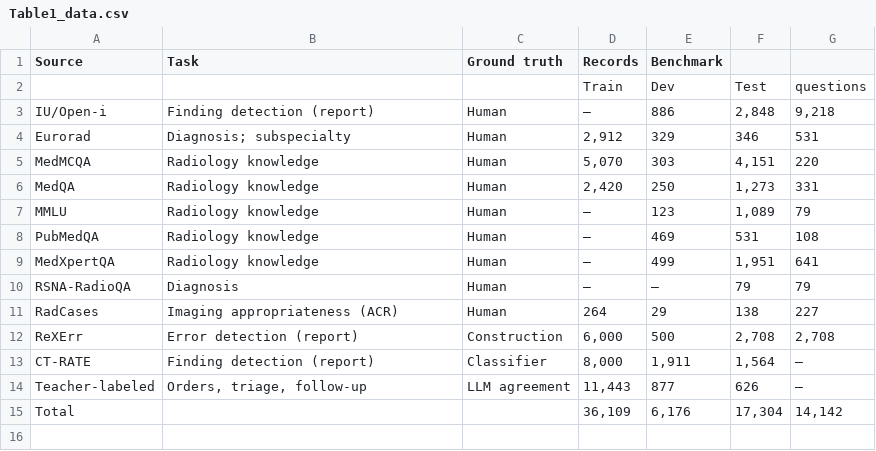
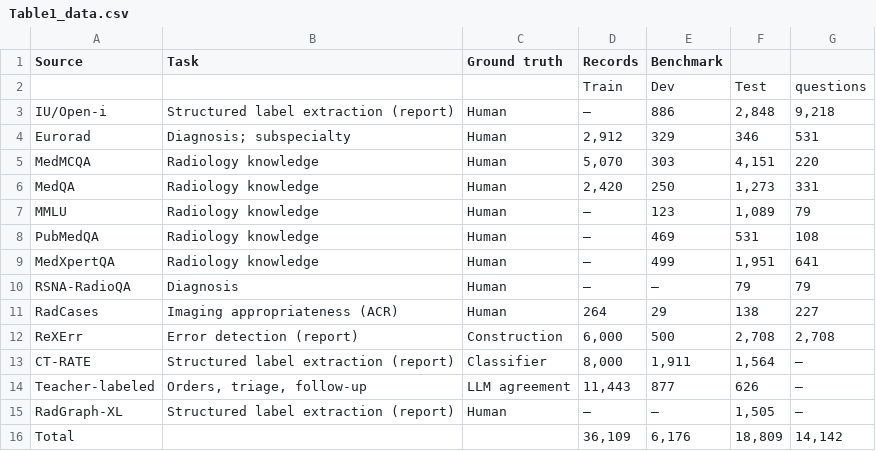
Before and after one commit to udiram/RadKev, a CSV file: results/manuscript/Table1_data.csv, drawn as a sheet.

```diff
--- a/results/manuscript/Table1_data.csv
+++ b/results/manuscript/Table1_data.csv
@@ -2,3 +2,3 @@ Source,Task,Ground truth,Records,Benchmark
 ,,,Train,Dev,Test,questions
-IU/Open-i,Finding detection (report),Human,–,886,"2,848","9,218"
+IU/Open-i,Structured label extraction (report),Human,–,886,"2,848","9,218"
 Eurorad,Diagnosis; subspecialty,Human,"2,912",329,346,531
@@ -12,4 +12,5 @@ RadCases,Imaging appropriateness (ACR),Human,264,29,138,227
 ReXErr,Error detection (report),Construction,"6,000",500,"2,708","2,708"
-CT-RATE,Finding detection (report),Classifier,"8,000","1,911","1,564",–
+CT-RATE,Structured label extraction (report),Classifier,"8,000","1,911","1,564",–
 Teacher-labeled,"Orders, triage, follow-up",LLM agreement,"11,443",877,626,–
-Total,,,"36,109","6,176","17,304","14,142"
+RadGraph-XL,Structured label extraction (report),Human,–,–,"1,505",–
+Total,,,"36,109","6,176","18,809","14,142"
```
Also changed, not shown: 2 other files.
